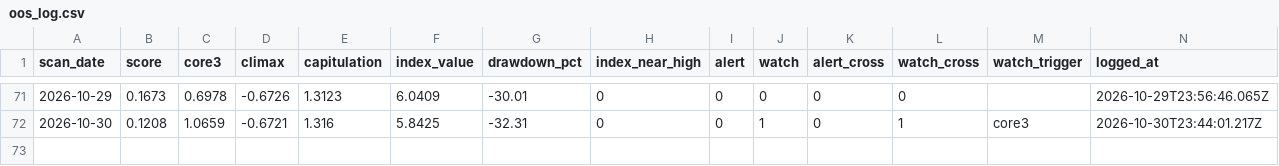
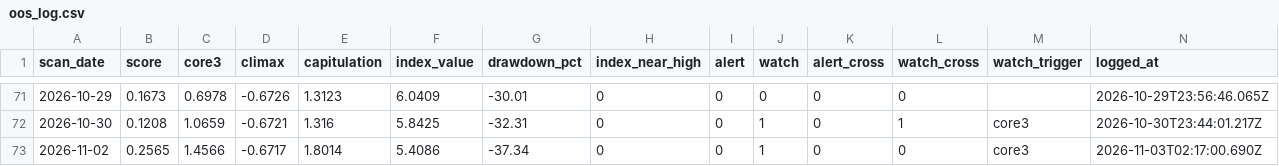
Before and after one commit to 22syn/gondar, a CSV file: results/oos_log.csv, drawn as a sheet; only a part is shown, gaps mark what is left out; the diff names each change by its address in the sheet, - before the commit and + after, or states it on an @@ line.

```diff
--- a/results/oos_log.csv
+++ b/results/oos_log.csv
+row 73: 2026-11-02 | 0.2565 | 1.4566 | -0.6717 | 1.8014 | 5.4086 | -37.34 | 0 | 0 | 1 | 0 | 0 | core3 | 2026-11-03T02:17:00.690Z
```
